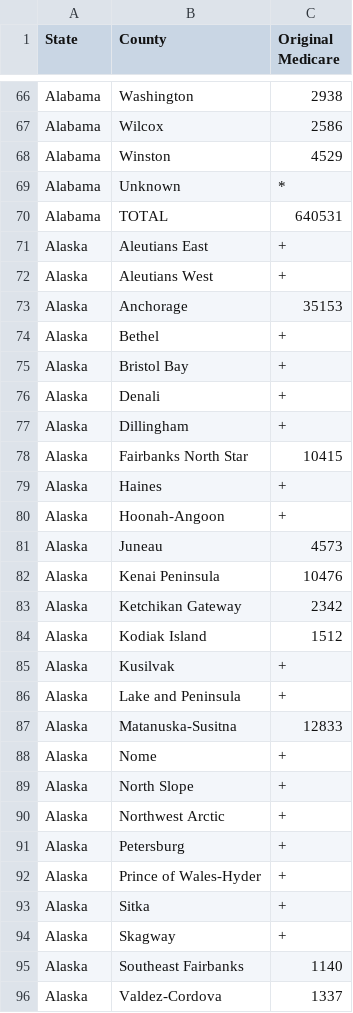
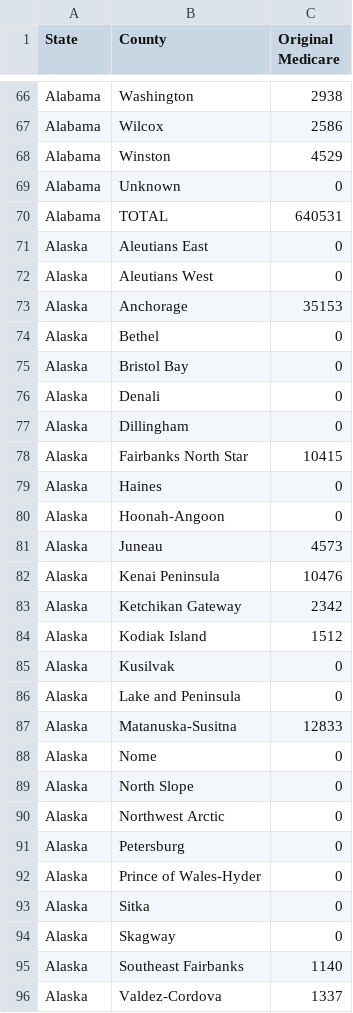
Before and after one commit to Ssimoes48/Food-Deserts-Analysis, a CSV file: Resources/Medicare_Enrollment_2017.csv, drawn as a sheet; only a part is shown, gaps mark what is left out; the diff covers the shown part only.

Commit message:
cleaned medicare data

```diff
--- a/Resources/Medicare_Enrollment_2017.csv
+++ b/Resources/Medicare_Enrollment_2017.csv
@@ -68,14 +68,14 @@ Alabama,Wilcox,2586
 Alabama,Winston,4529
-Alabama,Unknown,*
+Alabama,Unknown,0
 Alabama,TOTAL,640531
-Alaska,Aleutians East,+
-Alaska,Aleutians West,+
+Alaska,Aleutians East,0
+Alaska,Aleutians West,0
 Alaska,Anchorage,35153
-Alaska,Bethel,+
-Alaska,Bristol Bay,+
-Alaska,Denali,+
-Alaska,Dillingham,+
+Alaska,Bethel,0
+Alaska,Bristol Bay,0
+Alaska,Denali,0
+Alaska,Dillingham,0
 Alaska,Fairbanks North Star,10415
-Alaska,Haines,+
-Alaska,Hoonah-Angoon,+
+Alaska,Haines,0
+Alaska,Hoonah-Angoon,0
 Alaska,Juneau,4573
@@ -84,12 +84,12 @@ Alaska,Ketchikan Gateway,2342
 Alaska,Kodiak Island,1512
-Alaska,Kusilvak,+
-Alaska,Lake and Peninsula,+
+Alaska,Kusilvak,0
+Alaska,Lake and Peninsula,0
 Alaska,Matanuska-Susitna,12833
-Alaska,Nome,+
-Alaska,North Slope,+
-Alaska,Northwest Arctic,+
-Alaska,Petersburg,+
-Alaska,Prince of Wales-Hyder,+
-Alaska,Sitka,+
-Alaska,Skagway,+
+Alaska,Nome,0
+Alaska,North Slope,0
+Alaska,Northwest Arctic,0
+Alaska,Petersburg,0
+Alaska,Prince of Wales-Hyder,0
+Alaska,Sitka,0
+Alaska,Skagway,0
 Alaska,Southeast Fairbanks,1140
```
Also changed, not shown: 118 edited cells elsewhere in this file, 1 other file.
